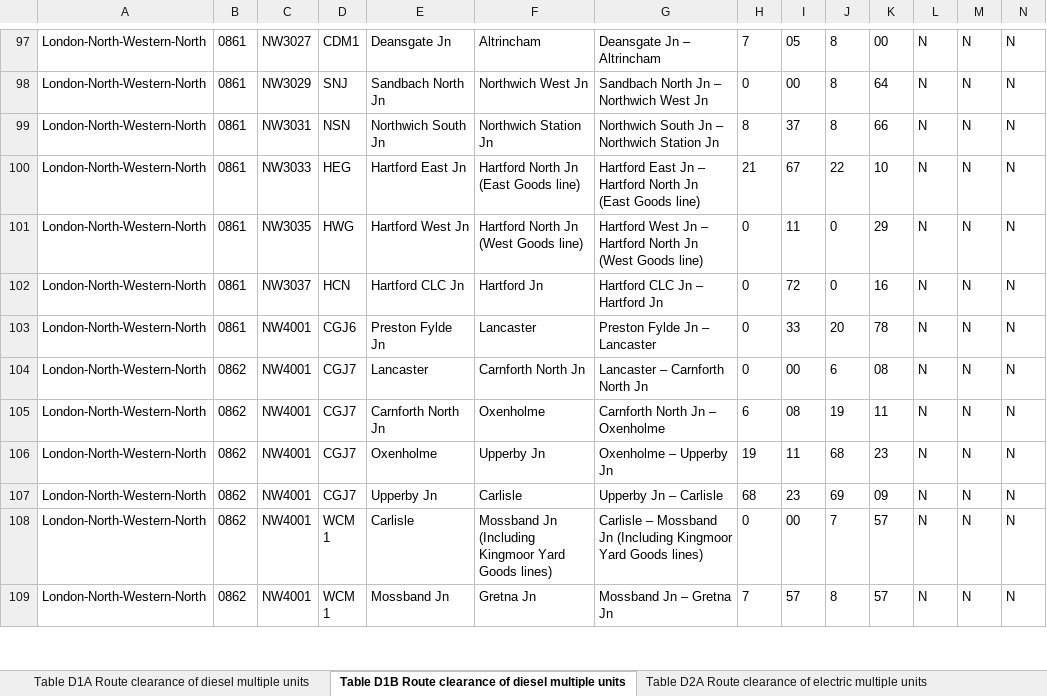
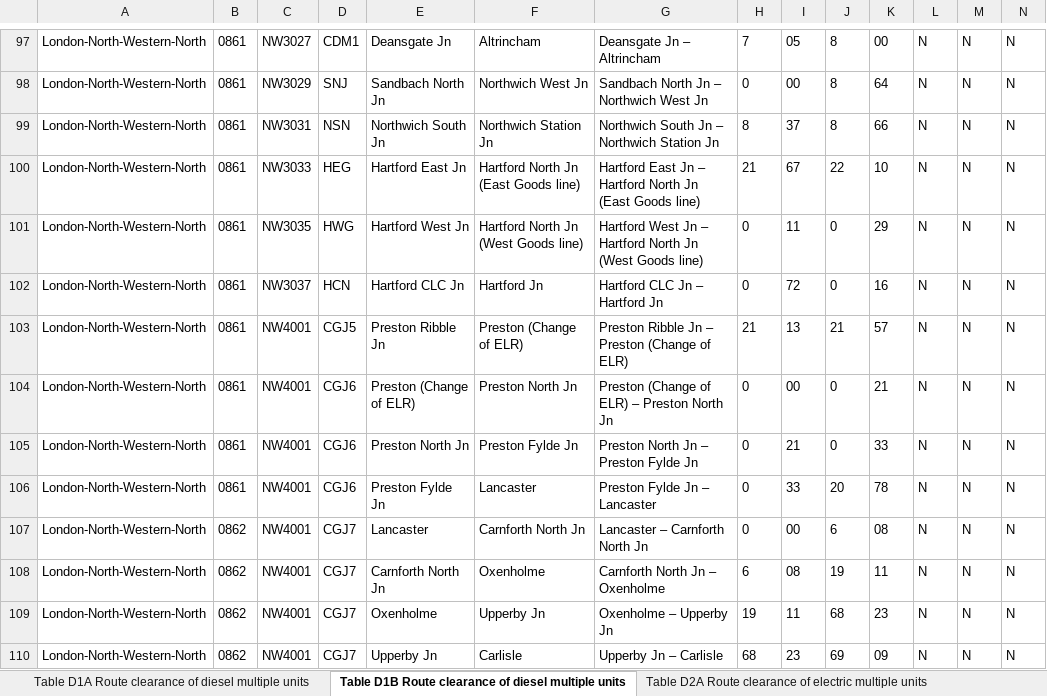
Before and after one commit to anisotropi4/nesa, an Excel workbook: London-North-Western-North/london-north-western-north-clearance.xlsx, sheet Table D1B Route clearance of diesel multiple units, drawn as a sheet; only a part is shown, gaps mark what is left out; the shorter side is filled out with more unchanged rows; values as stored, in another font and other column widths than the file's, no borders; rows hold the shown columns only; the diff names each change by its address in the sheet, - before the commit and + after, or states it on an @@ line.

```diff
--- a/London-North-Western-North/london-north-western-north-clearance.xlsx (sheet Table D1B Route clearance of diesel multiple units)
+++ b/London-North-Western-North/london-north-western-north-clearance.xlsx (sheet Table D1B Route clearance of diesel multiple units)
+row 103: London-North-Western-North | 0861 | NW4001 | CGJ5 | Preston Ribble Jn | Preston (Change of ELR) | Preston Ribble Jn – Preston (Change of ELR) | 21 | 13 | 21 | 57 | N | N | N
+row 104: London-North-Western-North | 0861 | NW4001 | CGJ6 | Preston (Change of ELR) | Preston North Jn | Preston (Change of ELR) – Preston North Jn | 0 | 00 | 0 | 21 | N | N | N
+row 105: London-North-Western-North | 0861 | NW4001 | CGJ6 | Preston North Jn | Preston Fylde Jn | Preston North Jn – Preston Fylde Jn | 0 | 21 | 0 | 33 | N | N | N
```
Also changed, not shown: sheet Table D3A Route clearance of coaching stock, sheet Table D5B Locomotive Gauge Clearance Table, sheet Table D1A Route clearance of diesel multiple units, sheet Table D4C Route clearance of locomotives 1, sheet Table D4B Route clearance of locomotives, sheet Table D4A Route clearance of locomotives, 5 more sheets.
